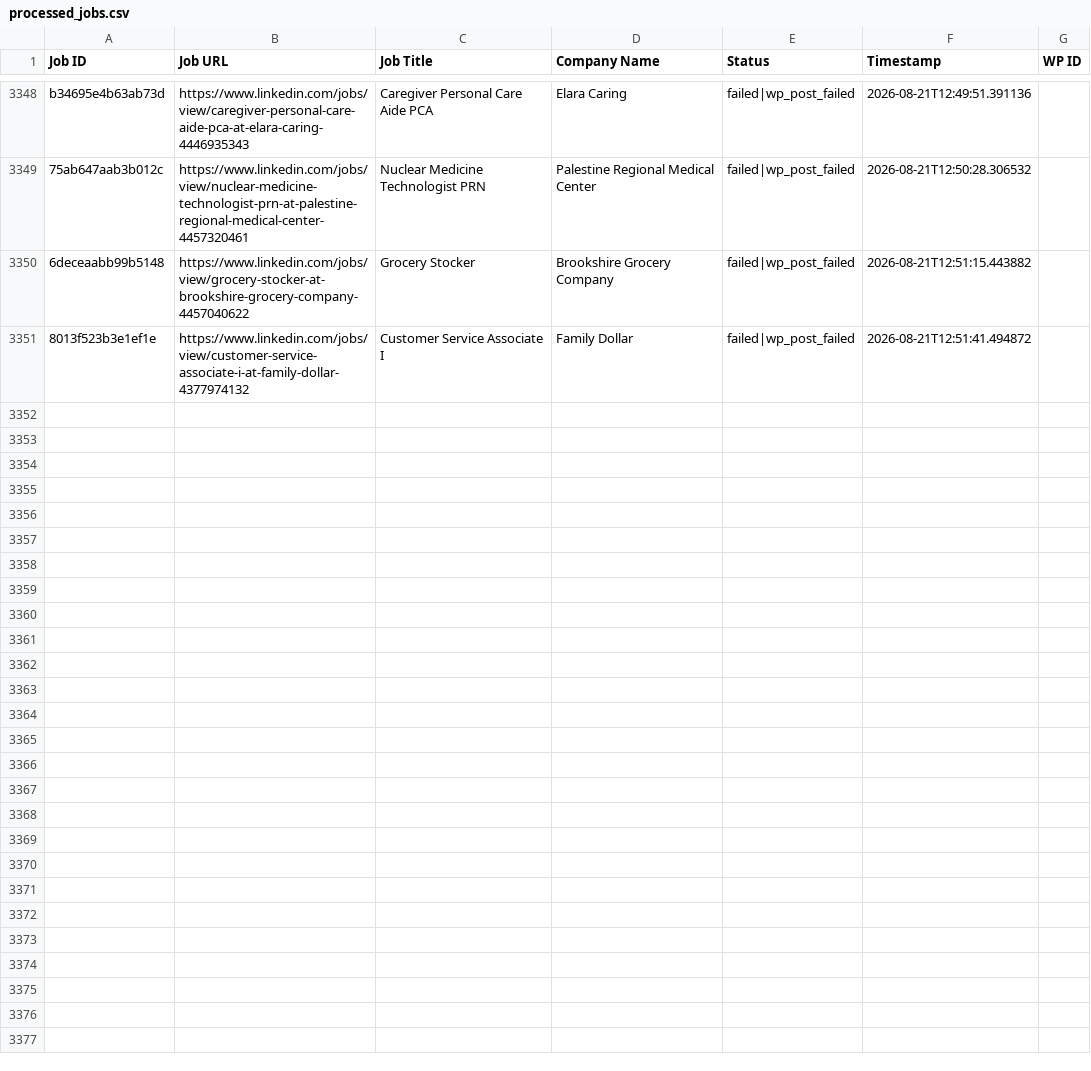
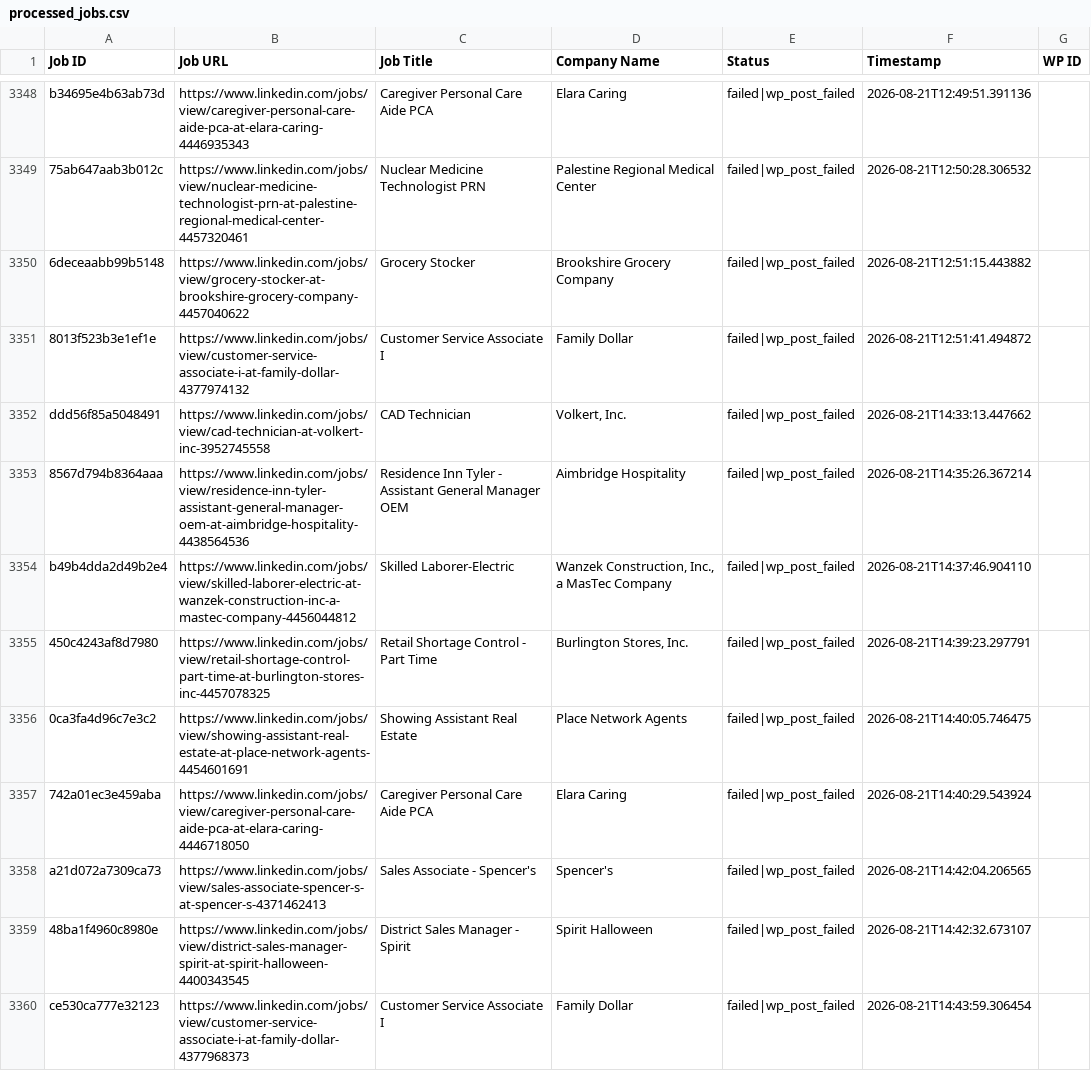
Before and after one commit to vindoky/ps, a CSV file: processed_jobs.csv, drawn as a sheet; only a part is shown, gaps mark what is left out; the diff names each change by its address in the sheet, - before the commit and + after, or states it on an @@ line.

```diff
--- a/processed_jobs.csv
+++ b/processed_jobs.csv
+row 3352: ddd56f85a5048491 | https://www.linkedin.com/jobs/view/cad-technician-at-volkert-inc-3952745558 | CAD Technician | Volkert, Inc. | failed|wp_post_failed | 2026-08-21T14:33:13.447662
+row 3353: 8567d794b8364aaa | https://www.linkedin.com/jobs/view/residence-inn-tyler-assistant-general-manager-oem-at-aimbridge-hospitality-4438564536 | Residence Inn Tyler - Assistant General Manager OEM | Aimbridge Hospitality | failed|wp_post_failed | 2026-08-21T14:35:26.367214
+row 3354: b49b4dda2d49b2e4 | https://www.linkedin.com/jobs/view/skilled-laborer-electric-at-wanzek-construction-inc-a-mastec-company-4456044812 | Skilled Laborer-Electric | Wanzek Construction, Inc., a MasTec Company | failed|wp_post_failed | 2026-08-21T14:37:46.904110
+row 3355: 450c4243af8d7980 | https://www.linkedin.com/jobs/view/retail-shortage-control-part-time-at-burlington-stores-inc-4457078325 | Retail Shortage Control - Part Time | Burlington Stores, Inc. | failed|wp_post_failed | 2026-08-21T14:39:23.297791
+row 3356: 0ca3fa4d96c7e3c2 | https://www.linkedin.com/jobs/view/showing-assistant-real-estate-at-place-network-agents-4454601691 | Showing Assistant Real Estate | Place Network Agents | failed|wp_post_failed | 2026-08-21T14:40:05.746475
+row 3357: 742a01ec3e459aba | https://www.linkedin.com/jobs/view/caregiver-personal-care-aide-pca-at-elara-caring-4446718050 | Caregiver Personal Care Aide PCA | Elara Caring | failed|wp_post_failed | 2026-08-21T14:40:29.543924
+row 3358: a21d072a7309ca73 | https://www.linkedin.com/jobs/view/sales-associate-spencer-s-at-spencer-s-4371462413 | Sales Associate - Spencer's | Spencer's | failed|wp_post_failed | 2026-08-21T14:42:04.206565
+row 3359: 48ba1f4960c8980e | https://www.linkedin.com/jobs/view/district-sales-manager-spirit-at-spirit-halloween-4400343545 | District Sales Manager - Spirit | Spirit Halloween | failed|wp_post_failed | 2026-08-21T14:42:32.673107
+row 3360: ce530ca777e32123 | https://www.linkedin.com/jobs/view/customer-service-associate-i-at-family-dollar-4377968373 | Customer Service Associate I | Family Dollar | failed|wp_post_failed | 2026-08-21T14:43:59.306454
```
